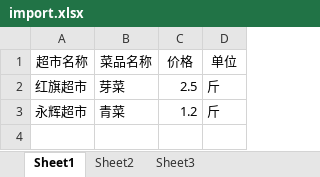
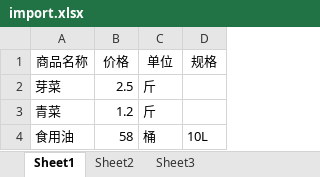
Before and after one commit to kerenTeam/hongfanAdmin, an Excel workbook: Upload/xls/import.xlsx, sheet Sheet1, drawn as a sheet; values as stored, in another font and other column widths than the file's, no borders; removed rows and columns are numbered as before the commit, all else as after; the diff names each change by its address in the sheet, - before the commit and + after, or states it on an @@ line.

```diff
--- a/Upload/xls/import.xlsx (sheet Sheet1)
+++ b/Upload/xls/import.xlsx (sheet Sheet1)
-column A (超市名称), rows 2-3: 红旗超市 | 永辉超市
+column D (规格), empty
-A1: 菜品名称
+A1: 商品名称
+row 4: 食用油 | 58 | 桶 | 10L
```
Also changed, not shown: 22 other files.
